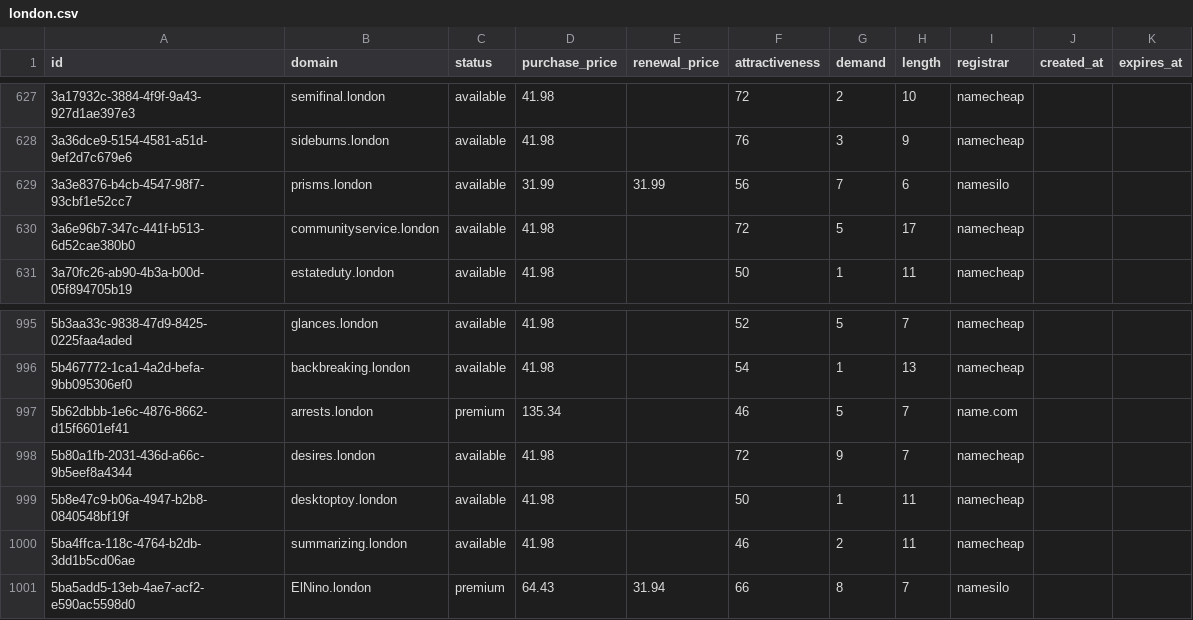
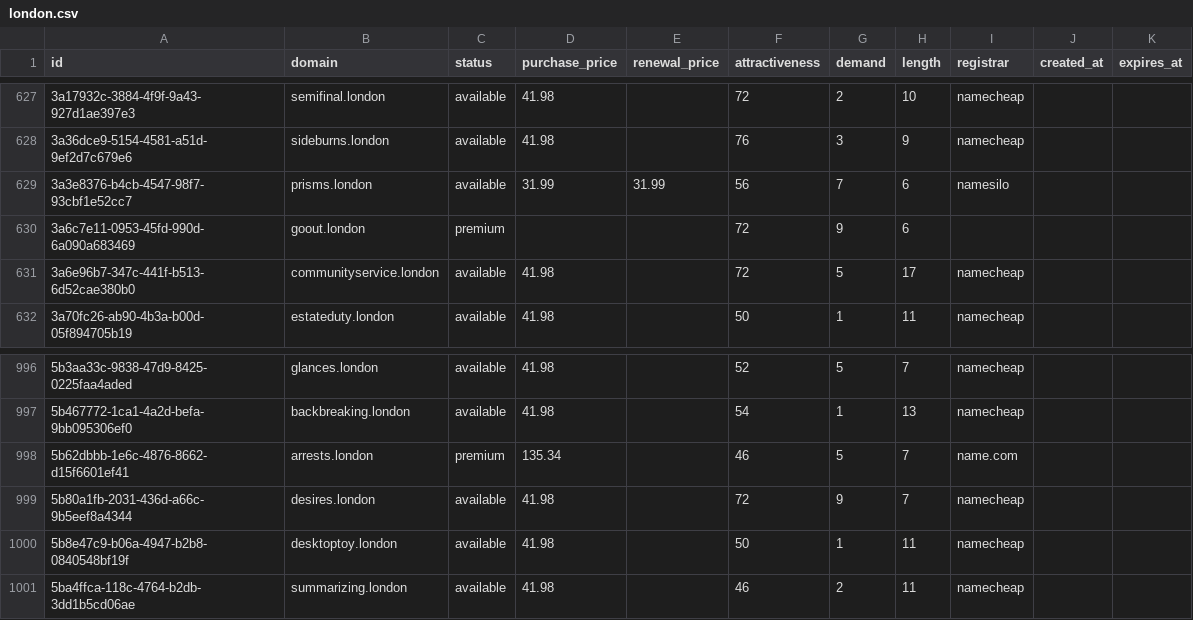
Before and after one commit to UniqueDomains/london-oneword-domains, a CSV file: london.csv, drawn as a sheet; only a part is shown, gaps mark what is left out.

Commit message:
Domains update

```diff
--- a/london.csv
+++ b/london.csv
@@ -629,2 +629,3 @@ id,domain,status,purchase_price,renewal_price,attractiveness,demand,length,regis
 3a3e8376-b4cb-4547-98f7-93cbf1e52cc7,prisms.london,available,31.99,31.99,56,7,6,namesilo,,
+3a6c7e11-0953-45fd-990d-6a090a683469,goout.london,premium,,,72,9,6,,,
 3a6e96b7-347c-441f-b513-6d52cae380b0,communityservice.london,available,41.98,,72,5,17,namecheap,,
@@ -1000,2 +1001 @@ id,domain,status,purchase_price,renewal_price,attractiveness,demand,length,regis
 5ba4ffca-118c-4764-b2db-3dd1b5cd06ae,summarizing.london,available,41.98,,46,2,11,namecheap,,
-5ba5add5-13eb-4ae7-acf2-e590ac5598d0,ElNino.london,premium,64.43,31.94,66,8,7,namesilo,,
```
Also changed, not shown: 4 other files.
